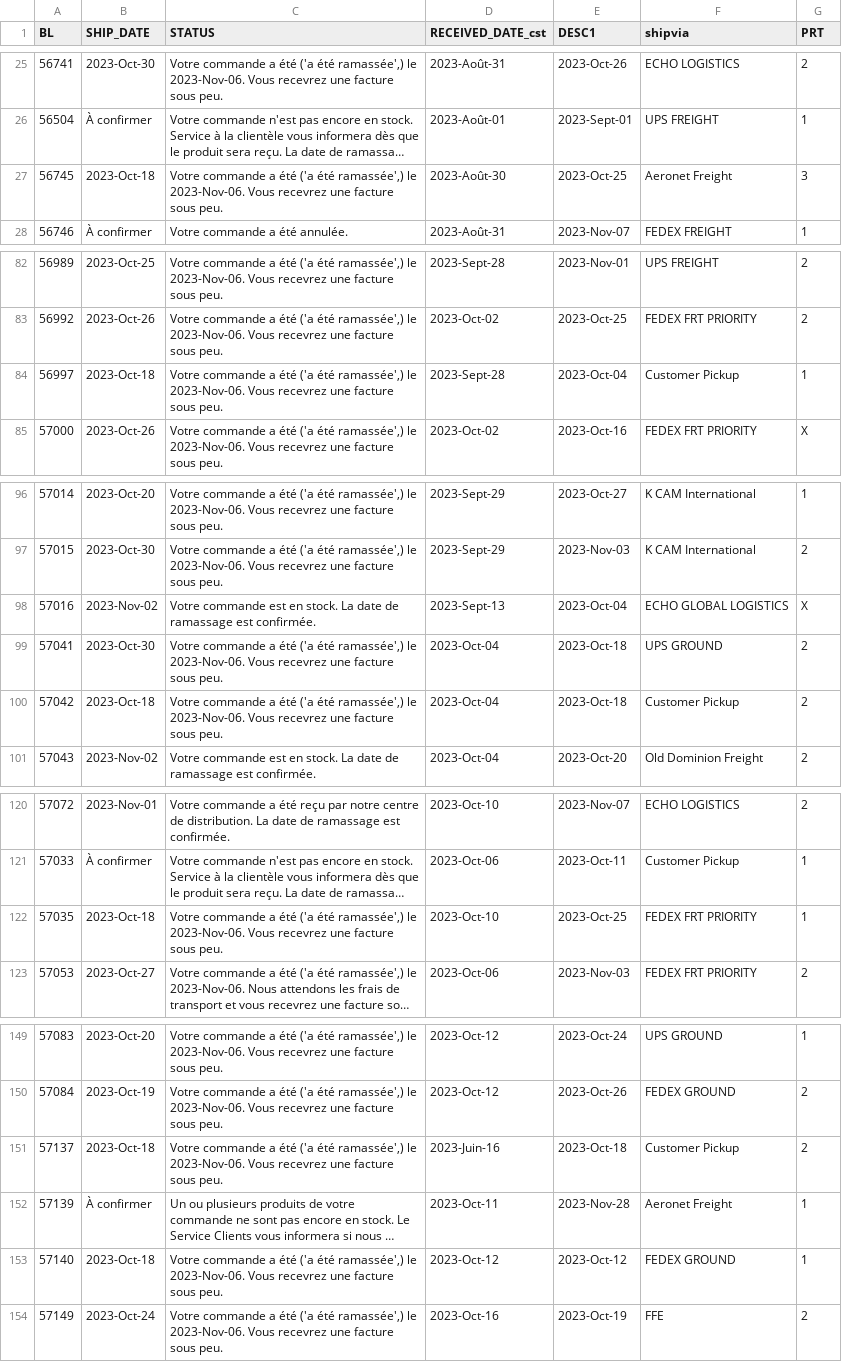
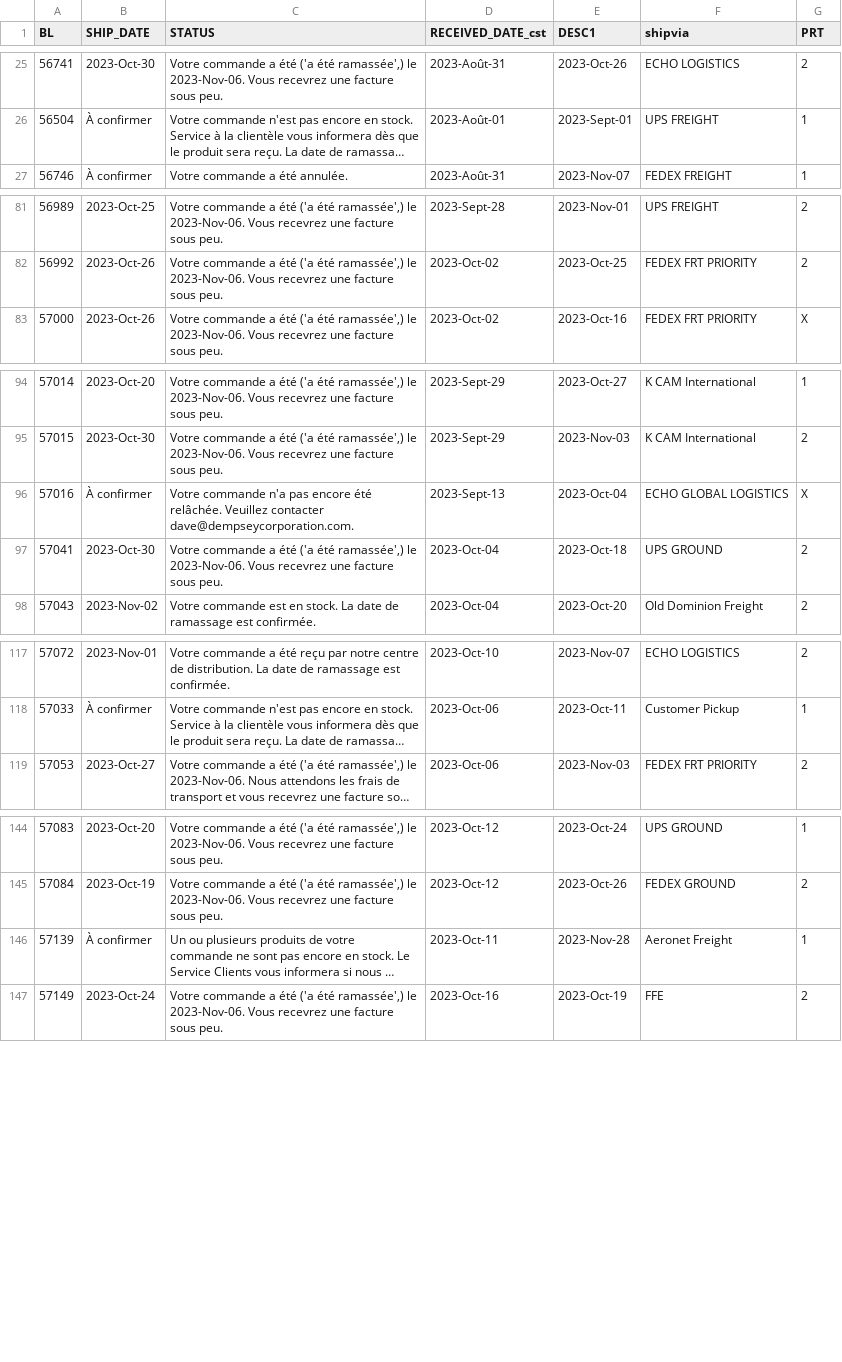
Before and after one commit to dempseysystems/dempseysystems.github.io, a CSV file: ordhfile-french - Dempsey US.csv, drawn as a sheet; only a part is shown, gaps mark what is left out; long unchanged cells end in …; removed rows and columns are numbered as before the commit, all else as after; the diff covers the shown part only; the diff names each change by its address in the sheet, - before the commit and + after, or states it on an @@ line.

```diff
--- a/ordhfile-french - Dempsey US.csv
+++ b/ordhfile-french - Dempsey US.csv
-row 27: 56745 | 2023-Oct-18 | Votre commande a été ('a été ramassée',) le 2023-Nov-06. Vous recevrez une facture sous peu. | 2023-Août-30 | 2023-Oct-25 | Aeronet Freight | 3
-row 84: 56997 | 2023-Oct-18 | Votre commande a été ('a été ramassée',) le 2023-Nov-06. Vous recevrez une facture sous peu. | 2023-Sept-28 | 2023-Oct-04 | Customer Pickup | 1
-B96 (SHIP_DATE): 2023-Nov-02
+B96 (SHIP_DATE): À confirmer
-C96 (STATUS): Votre commande est en stock. La date de ramassage est confirmée.
+C96 (STATUS): Votre commande n'a pas encore été relâchée. Veuillez contacter dave@dempseycorporation.com.
-row 100: 57042 | 2023-Oct-18 | Votre commande a été ('a été ramassée',) le 2023-Nov-06. Vous recevrez une facture sous peu. | 2023-Oct-04 | 2023-Oct-18 | Customer Pickup | 2
-row 122: 57035 | 2023-Oct-18 | Votre commande a été ('a été ramassée',) le 2023-Nov-06. Vous recevrez une facture sous peu. | 2023-Oct-10 | 2023-Oct-25 | FEDEX FRT PRIORITY | 1
-row 151: 57137 | 2023-Oct-18 | Votre commande a été ('a été ramassée',) le 2023-Nov-06. Vous recevrez une facture sous peu. | 2023-Juin-16 | 2023-Oct-18 | Customer Pickup | 2
-row 153: 57140 | 2023-Oct-18 | Votre commande a été ('a été ramassée',) le 2023-Nov-06. Vous recevrez une facture sous peu. | 2023-Oct-12 | 2023-Oct-12 | FEDEX GROUND | 1
```
Also changed, not shown: 1 added row and 1 removed row elsewhere in this file, 50 other files.
